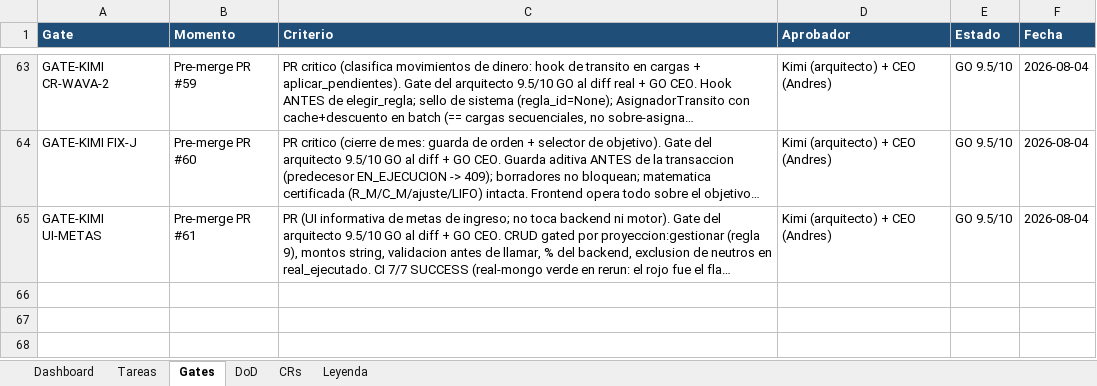
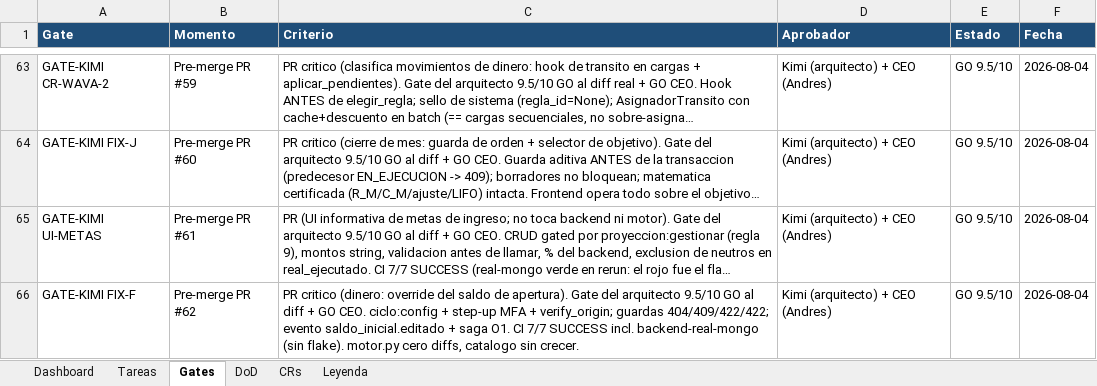
Before and after one commit to RoddosColombia/compas, an Excel workbook: docs/COMPAS_Control_Desarrollo.xlsx, sheet Gates, drawn as a sheet; only a part is shown, gaps mark what is left out; long unchanged cells end in …; values as stored, in another font and other column widths than the file's, no borders; the diff names each change by its address in the sheet, - before the commit and + after, or states it on an @@ line.

```diff
--- a/docs/COMPAS_Control_Desarrollo.xlsx (sheet Gates)
+++ b/docs/COMPAS_Control_Desarrollo.xlsx (sheet Gates)
+row 66: GATE-KIMI FIX-F | Pre-merge PR #62 | PR critico (dinero: override del saldo de apertura). Gate del arquitecto 9.5/10 GO al diff + GO CEO. ciclo:config + step-up MFA + verify_origin; guardas 404/409/422/422; evento saldo_inicial.editado + saga O1. CI 7/7 SUCCESS incl. backend-real-mongo (sin flake). motor.py cero diffs, catalogo sin crecer. | Kimi (arquitecto) + CEO (Andres) | GO 9.5/10 | 2026-08-04
```
Also changed, not shown: sheet Tareas.
